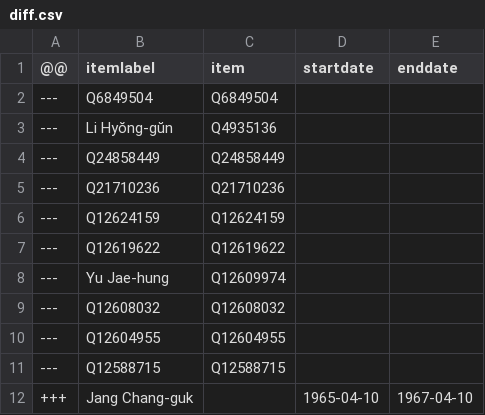
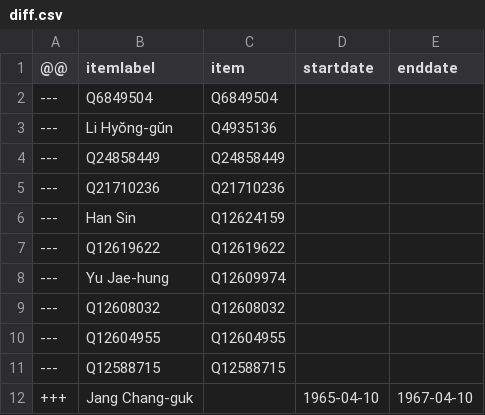
Before and after one commit to every-politician-scrapers/south-korea-ministers, a CSV file: sources/cogs-enwiki/diff.csv, drawn as a sheet; only a part is shown.

Commit message:
Compare external sources to Wikidata

```diff
--- a/sources/cogs-enwiki/diff.csv
+++ b/sources/cogs-enwiki/diff.csv
@@ -5,3 +5,3 @@
 ---,Q21710236,Q21710236,,
----,Q12624159,Q12624159,,
+---,Han Sin,Q12624159,,
 ---,Q12619622,Q12619622,,
```
Also changed, not shown: sources/cogs-enwiki/wikidata.csv, sources/financial-services-kowiki/scraped.csv, 1 other file.
